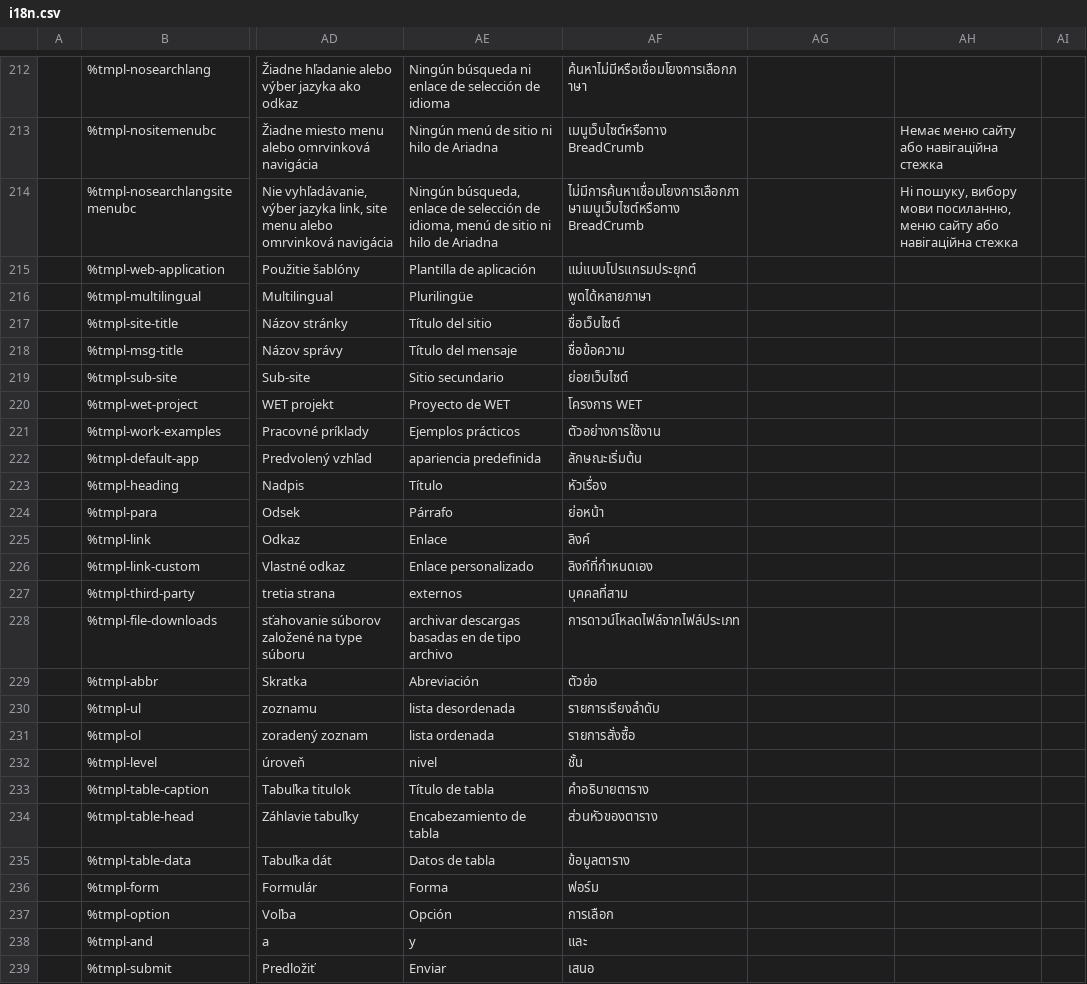
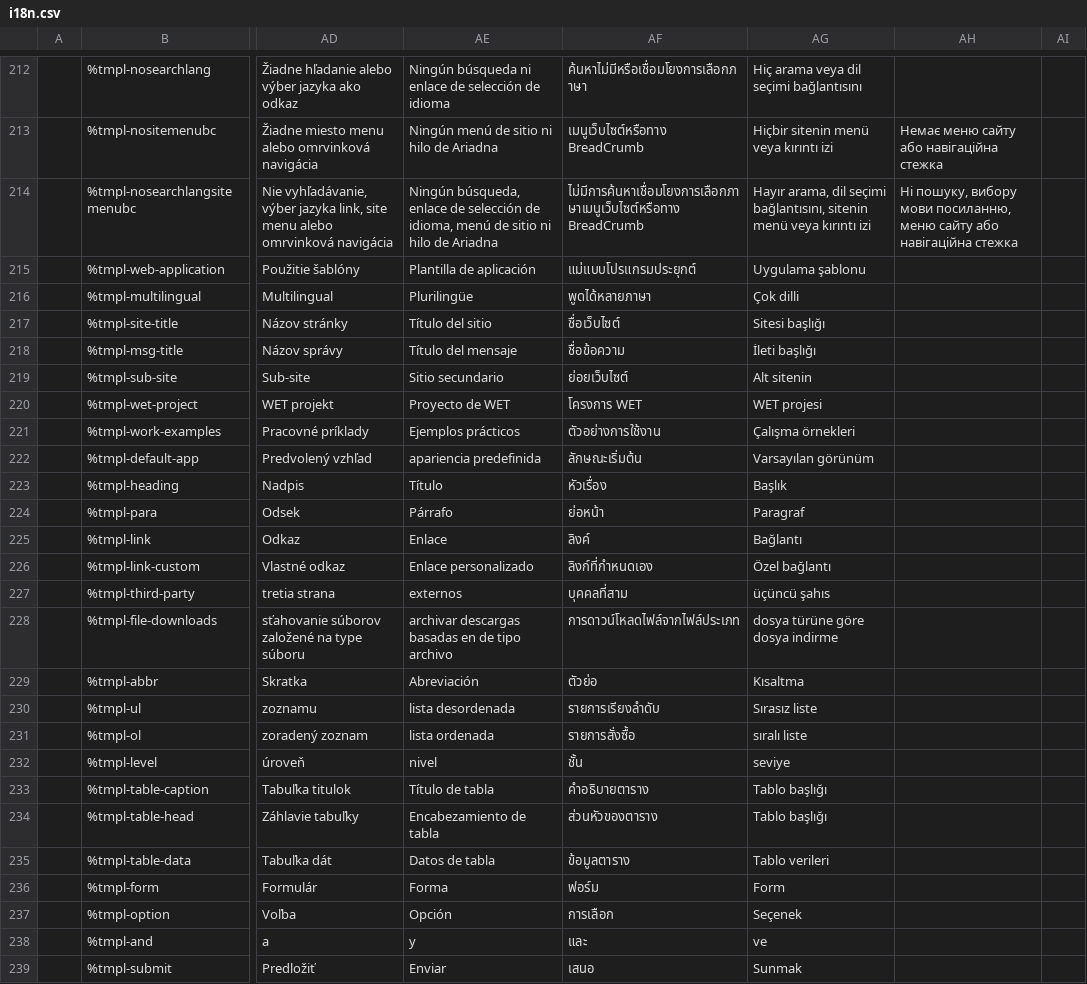
Before and after one commit to wet-boew/wet-boew, a CSV file: src/js/i18n/i18n.csv, drawn as a sheet; only a part is shown, gaps mark what is left out; the diff covers the shown part only; the diff names each change by its address in the sheet, - before the commit and + after, or states it on an @@ line.

```diff
--- a/src/js/i18n/i18n.csv
+++ b/src/js/i18n/i18n.csv
-AG212: (empty)
+AG212: Hiç arama veya dil seçimi bağlantısını
-AG213: (empty)
+AG213: Hiçbir sitenin menü veya kırıntı izi
-AG214: (empty)
+AG214: Hayır arama, dil seçimi bağlantısını, sitenin menü veya kırıntı izi
-AG215: (empty)
+AG215: Uygulama şablonu
-AG216: (empty)
+AG216: Çok dilli
-AG217: (empty)
+AG217: Sitesi başlığı
-AG218: (empty)
+AG218: İleti başlığı
-AG219: (empty)
+AG219: Alt sitenin
-AG220: (empty)
+AG220: WET projesi
-AG221: (empty)
+AG221: Çalışma örnekleri
-AG222: (empty)
+AG222: Varsayılan görünüm
-AG223: (empty)
+AG223: Başlık
-AG224: (empty)
+AG224: Paragraf
-AG225: (empty)
+AG225: Bağlantı
-AG226: (empty)
+AG226: Özel bağlantı
-AG227: (empty)
+AG227: üçüncü şahıs
-AG228: (empty)
+AG228: dosya türüne göre dosya indirme
-AG229: (empty)
+AG229: Kısaltma
-AG230: (empty)
+AG230: Sırasız liste
-AG231: (empty)
+AG231: sıralı liste
-AG232: (empty)
+AG232: seviye
-AG233:AG234: (empty)
+AG233:AG234: Tablo başlığı
-AG235: (empty)
+AG235: Tablo verileri
-AG236: (empty)
+AG236: Form
-AG237: (empty)
+AG237: Seçenek
-AG238: (empty)
+AG238: ve
-AG239: (empty)
+AG239: Sunmak
```
Also changed, not shown: 117 edited cells elsewhere in this file.
